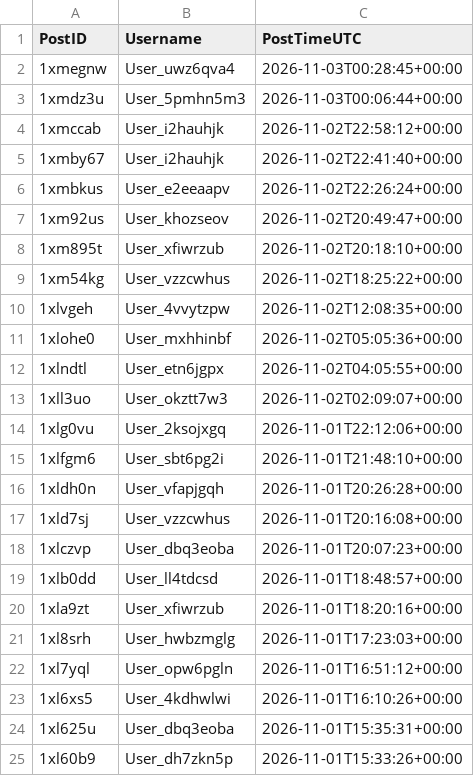
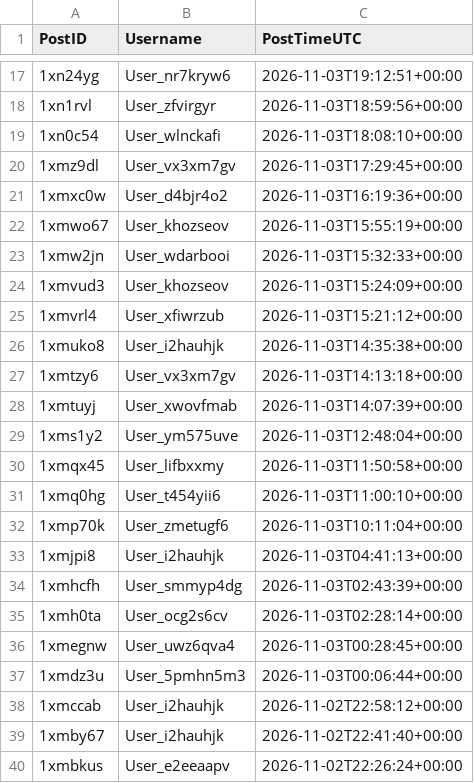
Before and after one commit to Ok-Stand-2128/Live-Reddit-Tracking, a CSV file: data/auth_reddit_democrats.csv, drawn as a sheet; only a part is shown, gaps mark what is left out; the shorter side is filled out with more unchanged rows; the diff covers the shown part only.

```diff
--- a/data/auth_reddit_democrats.csv
+++ b/data/auth_reddit_democrats.csv
@@ -2 +17,20 @@
+1xn24yg,User_nr7kryw6,2026-11-03T19:12:51+00:00
+1xn1rvl,User_zfvirgyr,2026-11-03T18:59:56+00:00
+1xn0c54,User_wlnckafi,2026-11-03T18:08:10+00:00
+1xmz9dl,User_vx3xm7gv,2026-11-03T17:29:45+00:00
+1xmxc0w,User_d4bjr4o2,2026-11-03T16:19:36+00:00
+1xmwo67,User_khozseov,2026-11-03T15:55:19+00:00
+1xmw2jn,User_wdarbooi,2026-11-03T15:32:33+00:00
+1xmvud3,User_khozseov,2026-11-03T15:24:09+00:00
+1xmvrl4,User_xfiwrzub,2026-11-03T15:21:12+00:00
+1xmuko8,User_i2hauhjk,2026-11-03T14:35:38+00:00
+1xmtzy6,User_vx3xm7gv,2026-11-03T14:13:18+00:00
+1xmtuyj,User_xwovfmab,2026-11-03T14:07:39+00:00
+1xms1y2,User_ym575uve,2026-11-03T12:48:04+00:00
+1xmqx45,User_lifbxxmy,2026-11-03T11:50:58+00:00
+1xmq0hg,User_t454yii6,2026-11-03T11:00:10+00:00
+1xmp70k,User_zmetugf6,2026-11-03T10:11:04+00:00
+1xmjpi8,User_i2hauhjk,2026-11-03T04:41:13+00:00
+1xmhcfh,User_smmyp4dg,2026-11-03T02:43:39+00:00
+1xmh0ta,User_ocg2s6cv,2026-11-03T02:28:14+00:00
 1xmegnw,User_uwz6qva4,2026-11-03T00:28:45+00:00
```
Also changed, not shown: 26 added rows elsewhere in this file, data/auth_reddit_CanadaPolitics.csv, data/auth_reddit_Conservative.csv, 10 other files.
